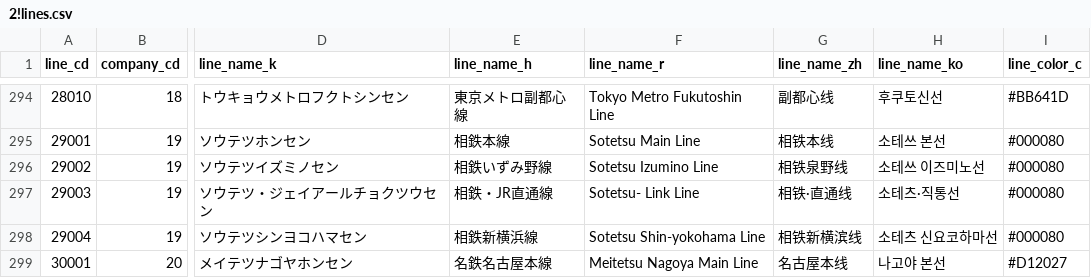
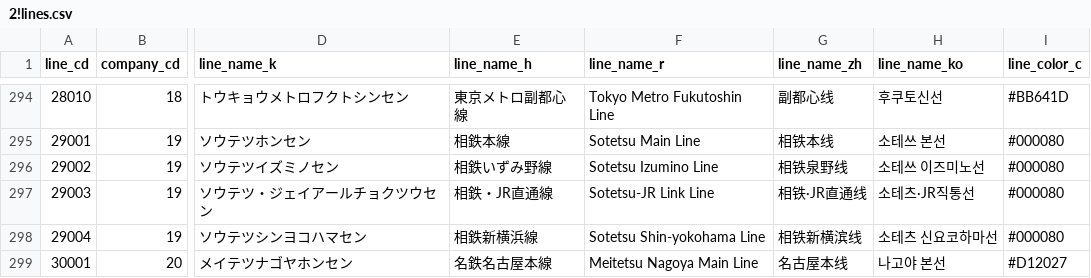
Before and after one commit to TrainLCD/StationAPI, a CSV file: data/2!lines.csv, drawn as a sheet; only a part is shown, gaps mark what is left out; the diff names each change by its address in the sheet, - before the commit and + after, or states it on an @@ line.

Commit message:
相鉄JR直通線対応漏れ

```diff
--- a/data/2!lines.csv
+++ b/data/2!lines.csv
-F297 (line_name_r): Sotetsu- Link Line
+F297 (line_name_r): Sotetsu-JR Link Line
-G297 (line_name_zh): 相铁·直通线
+G297 (line_name_zh): 相铁·JR直通线
-H297 (line_name_ko): 소테츠·직통선
+H297 (line_name_ko): 소테츠·JR직통선
```
